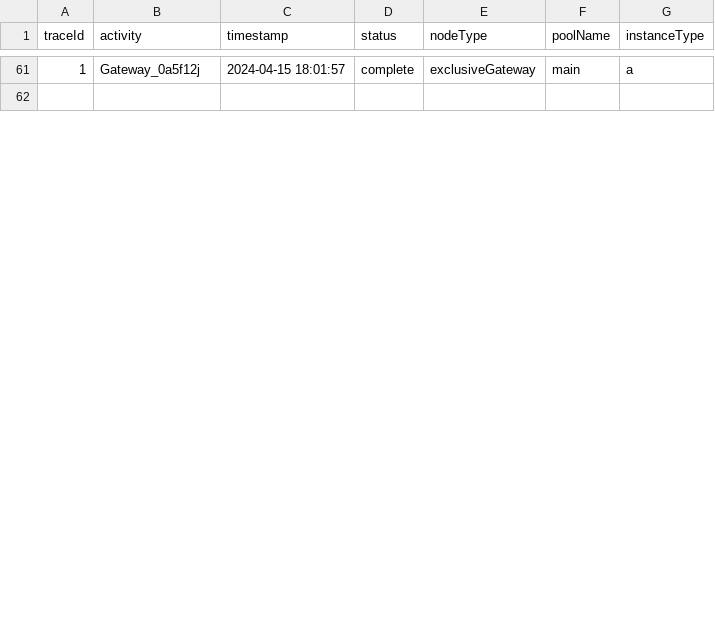
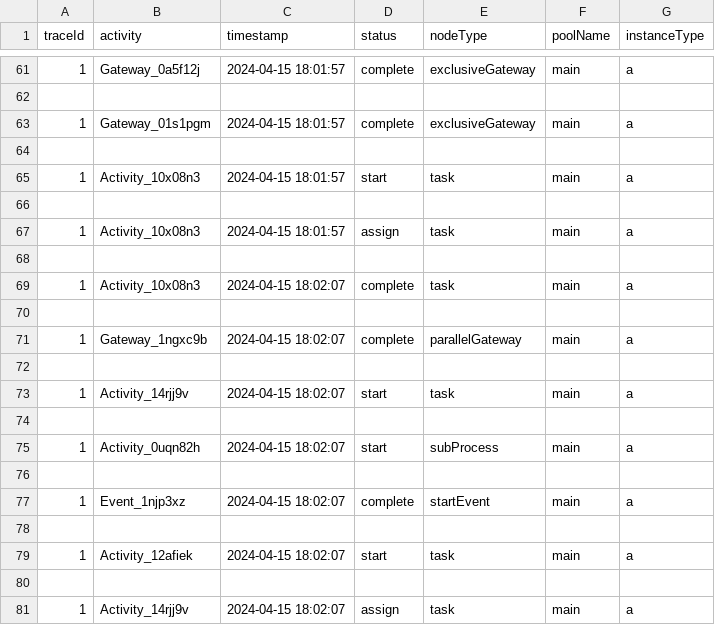
Before and after one commit to matteosimonetti99/Tesi_magistrale, a CSV file: logs/log.csv, drawn as a sheet; only a part is shown, gaps mark what is left out; the diff covers the shown part only; the diff names each change by its address in the sheet, - before the commit and + after, or states it on an @@ line.

```diff
--- a/logs/log.csv
+++ b/logs/log.csv
+row 63: 1 | Gateway_01s1pgm | 2024-04-15 18:01:57 | complete | exclusiveGateway | main | a
+row 64: (empty)
+row 65: 1 | Activity_10x08n3 | 2024-04-15 18:01:57 | start | task | main | a
+row 66: (empty)
+row 67: 1 | Activity_10x08n3 | 2024-04-15 18:01:57 | assign | task | main | a
+row 68: (empty)
+row 69: 1 | Activity_10x08n3 | 2024-04-15 18:02:07 | complete | task | main | a
+row 70: (empty)
+row 71: 1 | Gateway_1ngxc9b | 2024-04-15 18:02:07 | complete | parallelGateway | main | a
+row 72: (empty)
+row 73: 1 | Activity_14rjj9v | 2024-04-15 18:02:07 | start | task | main | a
+row 74: (empty)
+row 75: 1 | Activity_0uqn82h | 2024-04-15 18:02:07 | start | subProcess | main | a
+row 76: (empty)
+row 77: 1 | Event_1njp3xz | 2024-04-15 18:02:07 | complete | startEvent | main | a
+row 78: (empty)
+row 79: 1 | Activity_12afiek | 2024-04-15 18:02:07 | start | task | main | a
+row 80: (empty)
+row 81: 1 | Activity_14rjj9v | 2024-04-15 18:02:07 | assign | task | main | a
```
Also changed, not shown: 27 added rows and 1 edited cell elsewhere in this file, 7 other files.
